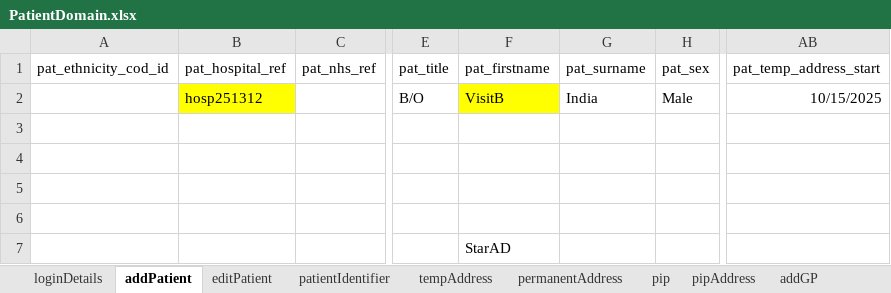
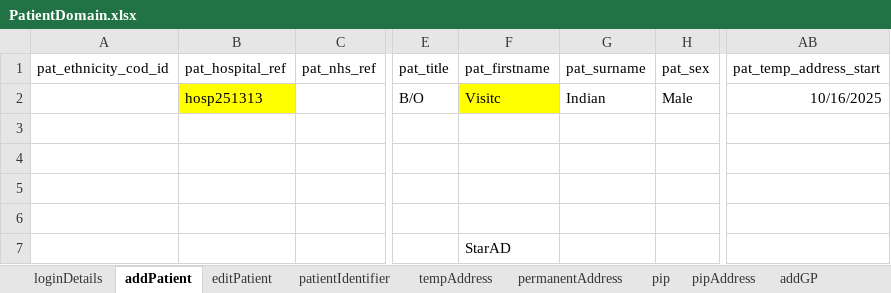
Before and after one commit to manojvyavahare27/C4Automation, an Excel workbook: ExcelFiles/PatientDomain.xlsx, sheet addPatient, drawn as a sheet; only a part is shown, gaps mark what is left out; values as stored, in another font and other column widths than the file's, no borders; the diff names each change by its address in the sheet, - before the commit and + after, or states it on an @@ line.

Commit message:
Push Patient name on linux

```diff
--- a/ExcelFiles/PatientDomain.xlsx (sheet addPatient)
+++ b/ExcelFiles/PatientDomain.xlsx (sheet addPatient)
-B2 (pat_hospital_ref): hosp251312
+B2 (pat_hospital_ref): hosp251313
-F2 (pat_firstname): VisitB
+F2 (pat_firstname): Visitc
-G2 (pat_surname): India
+G2 (pat_surname): Indian
-AB2 (pat_temp_address_start): 10/15/2025
+AB2 (pat_temp_address_start): 10/16/2025
```
Also changed, not shown: sheet patDetails, sheet patientIdentifier, sheet editPatient.
